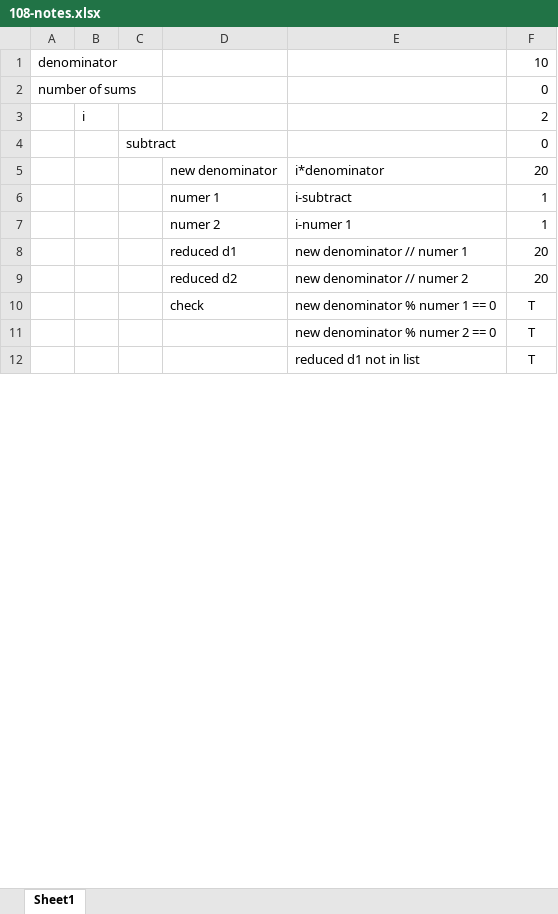
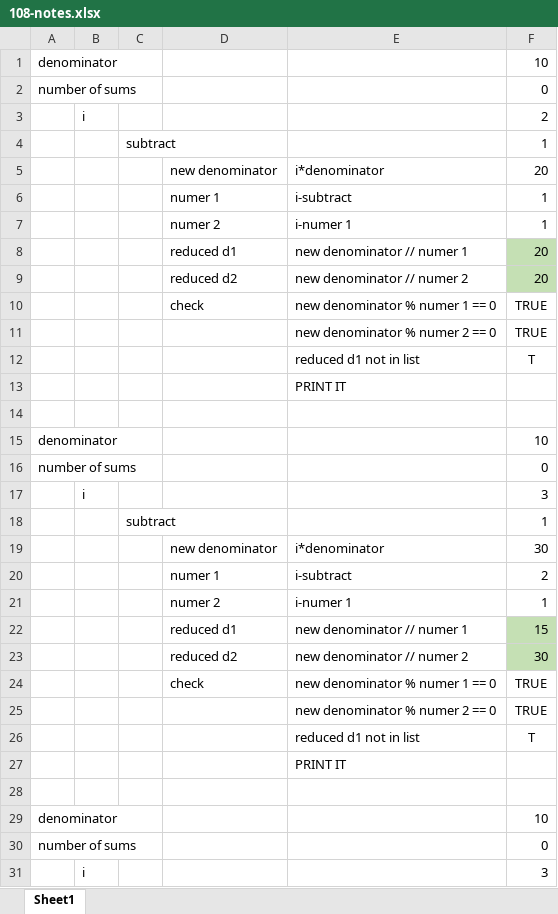
Before and after one commit to jdb158/problems, an Excel workbook: 108-notes.xlsx, sheet Sheet1, drawn as a sheet; only a part is shown; values as stored, in another font and other column widths than the file's, no borders; the diff covers the shown part only; the diff names each change by its address in the sheet, - before the commit and + after, or states it on an @@ line.

Commit message:
More work on 108 Excel

```diff
--- a/108-notes.xlsx (sheet Sheet1)
+++ b/108-notes.xlsx (sheet Sheet1)
-F4: 0
+F4: 1
-F8:F9 fill: none
+F8:F9 fill: #C5E0B4
-F10:F11: T
+F10:F11: TRUE
+row 13:  |  |  |  | PRINT IT
+row 14: (empty)
+row 15: denominator |  |  |  |  | 10
+row 16: number of sums |  |  |  |  | 0
+row 17:  | i |  |  |  | 3
+row 18:  |  | subtract |  |  | 1
+row 19:  |  |  | new denominator | i*denominator | 30
+row 20:  |  |  | numer 1 | i-subtract | 2
+row 21:  |  |  | numer 2 | i-numer 1 | 1
+row 22:  |  |  | reduced d1 | new denominator // numer 1 | 15
+row 23:  |  |  | reduced d2 | new denominator // numer 2 | 30
+row 24:  |  |  | check | new denominator % numer 1 == 0 | TRUE
+row 25:  |  |  |  | new denominator % numer 2 == 0 | TRUE
+row 26:  |  |  |  | reduced d1 not in list | T
+row 27:  |  |  |  | PRINT IT
+row 28: (empty)
+row 29: denominator |  |  |  |  | 10
+row 30: number of sums |  |  |  |  | 0
+row 31:  | i |  |  |  | 3
```
Also changed, not shown: 93 added rows elsewhere in this sheet, formulas that keep their value.
